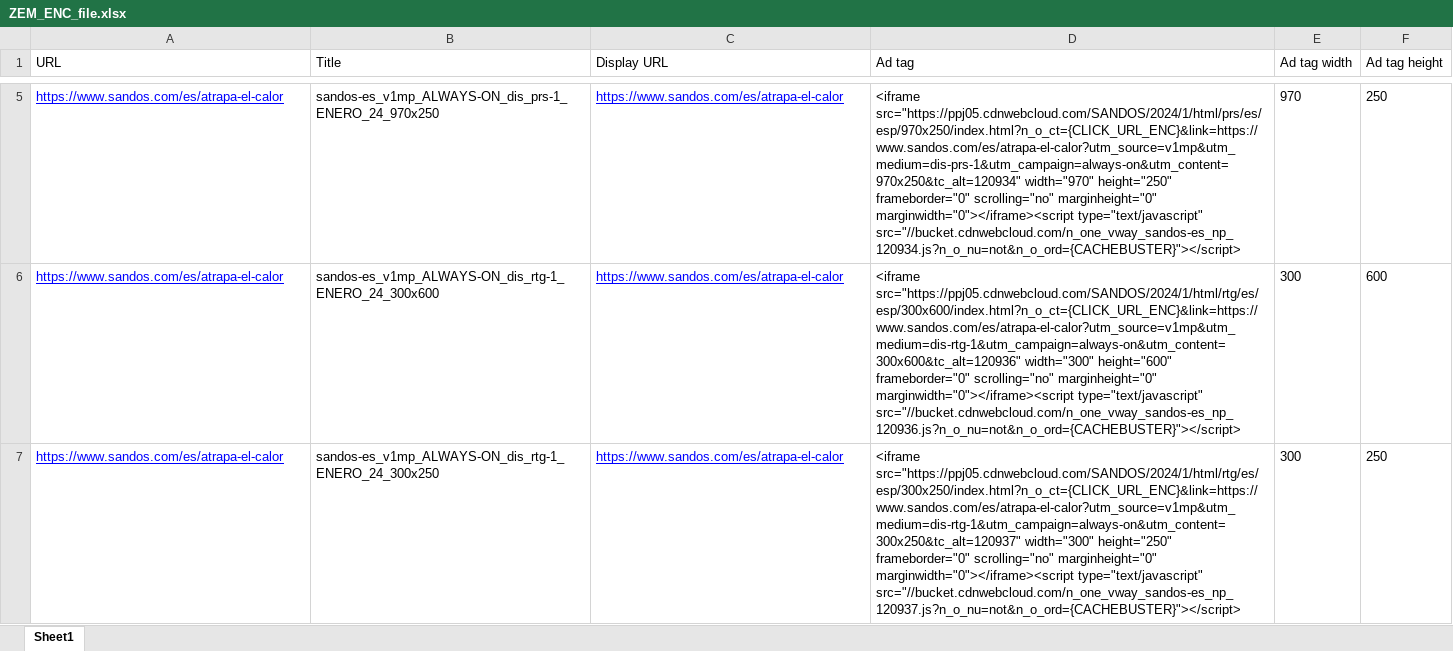
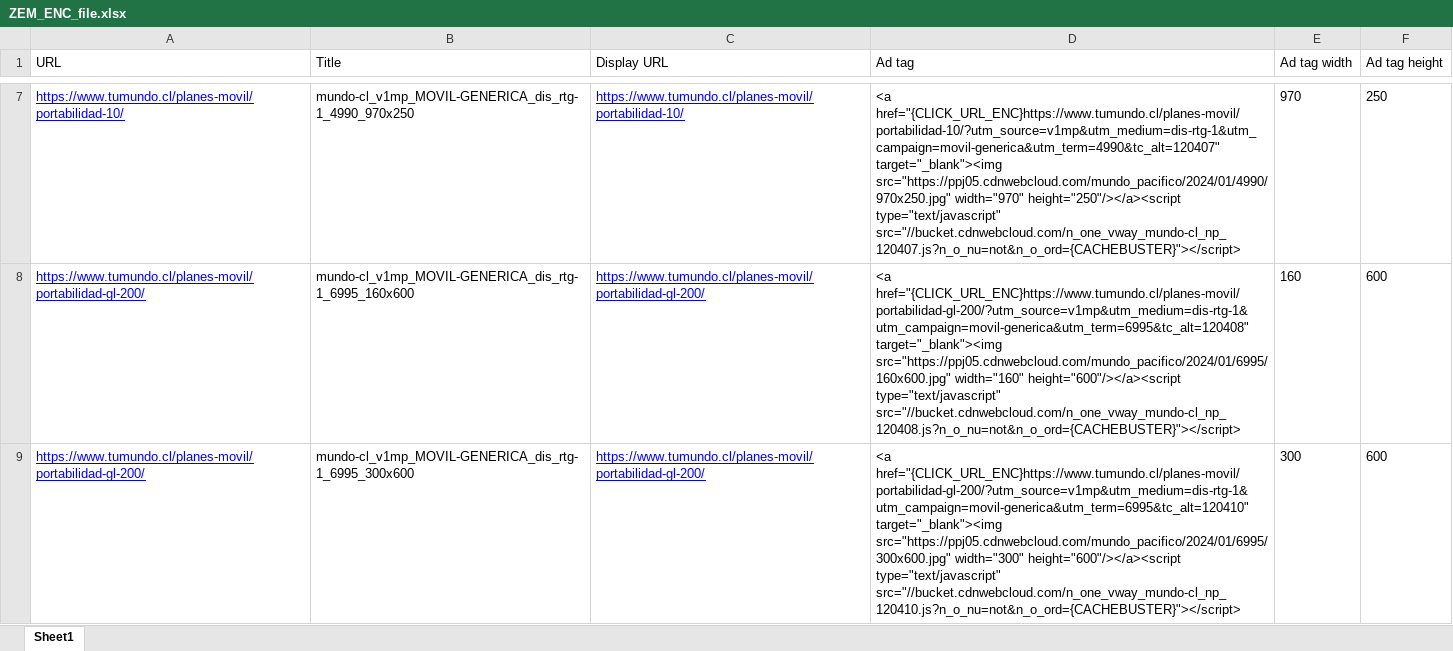
Before and after one commit to MarioNeural/BULKAPP, an Excel workbook: BULKAPP/app/ZEM_ENC_file.xlsx, sheet Sheet1, drawn as a sheet; only a part is shown, gaps mark what is left out; values as stored, in another font and other column widths than the file's, no borders; removed rows and columns are numbered as before the commit, all else as after; the diff covers the shown part only; the diff names each change by its address in the sheet, - before the commit and + after, or states it on an @@ line.

```diff
--- a/BULKAPP/app/ZEM_ENC_file.xlsx (sheet Sheet1)
+++ b/BULKAPP/app/ZEM_ENC_file.xlsx (sheet Sheet1)
-A7 (URL): https://www.sandos.com/es/atrapa-el-calor
+A7 (URL): https://www.tumundo.cl/planes-movil/portabilidad-10/
-B7 (Title): sandos-es_v1mp_ALWAYS-ON_dis_prs-1_ENERO_24_970x250
+B7 (Title): mundo-cl_v1mp_MOVIL-GENERICA_dis_rtg-1_4990_970x250
-C7 (Display URL): https://www.sandos.com/es/atrapa-el-calor
+C7 (Display URL): https://www.tumundo.cl/planes-movil/portabilidad-10/
-D7 (Ad tag): <iframe src="https://ppj05.cdnwebcloud.com/SANDOS/2024/1/html/prs/es/esp/970x250/index.html?n_o_ct={CLICK_URL_ENC}&link=https://www.sandos.com/es/atrapa-el-calor?utm_source=v1mp&utm_medium=dis-prs-1&utm_campaign=always-on&utm_content=970x250&tc_alt=120934" width="970" height="250" frameborder="0" scrolling="no" marginheight="0" marginwidth="0"></iframe><script type="text/javascript" src="//bucket.cdnwebcloud.com/n_one_vway_sandos-es_np_120934.js?n_o_nu=not&n_o_ord={CACHEBUSTER}"></script>
+D7 (Ad tag): <a href="{CLICK_URL_ENC}https://www.tumundo.cl/planes-movil/portabilidad-10/?utm_source=v1mp&utm_medium=dis-rtg-1&utm_campaign=movil-generica&utm_term=4990&tc_alt=120407" target="_blank"><img src="https://ppj05.cdnwebcloud.com/mundo_pacifico/2024/01/4990/970x250.jpg" width="970" height="250"/></a><script type="text/javascript" src="//bucket.cdnwebcloud.com/n_one_vway_mundo-cl_np_120407.js?n_o_nu=not&n_o_ord={CACHEBUSTER}"></script>
+row 8: https://www.tumundo.cl/planes-movil/portabilidad-gl-200/ | mundo-cl_v1mp_MOVIL-GENERICA_dis_rtg-1_6995_160x600 | https://www.tumundo.cl/planes-movil/portabilidad-gl-200/ | <a href="{CLICK_URL_ENC}https://www.tumundo.cl/planes-movil/portabilidad-gl-200/?utm_source=v1mp&utm_medium=dis-rtg-1&utm_campaign=movil-generica&utm_term=6995&tc_alt=120408" target="_blank"><img src="https://ppj05.cdnwebcloud.com/mundo_pacifico/2024/01/6995/160x600.jpg" width="160" height="600"/></a><script type="text/javascript" src="//bucket.cdnwebcloud.com/n_one_vway_mundo-cl_np_120408.js?n_o_nu=not&n_o_ord={CACHEBUSTER}"></script> | 160 | 600
-A9 (URL): https://www.sandos.com/es/atrapa-el-calor
+A9 (URL): https://www.tumundo.cl/planes-movil/portabilidad-gl-200/
-B9 (Title): sandos-es_v1mp_ALWAYS-ON_dis_rtg-1_ENERO_24_300x600
+B9 (Title): mundo-cl_v1mp_MOVIL-GENERICA_dis_rtg-1_6995_300x600
-C9 (Display URL): https://www.sandos.com/es/atrapa-el-calor
+C9 (Display URL): https://www.tumundo.cl/planes-movil/portabilidad-gl-200/
-D9 (Ad tag): <iframe src="https://ppj05.cdnwebcloud.com/SANDOS/2024/1/html/rtg/es/esp/300x600/index.html?n_o_ct={CLICK_URL_ENC}&link=https://www.sandos.com/es/atrapa-el-calor?utm_source=v1mp&utm_medium=dis-rtg-1&utm_campaign=always-on&utm_content=300x600&tc_alt=120936" width="300" height="600" frameborder="0" scrolling="no" marginheight="0" marginwidth="0"></iframe><script type="text/javascript" src="//bucket.cdnwebcloud.com/n_one_vway_sandos-es_np_120936.js?n_o_nu=not&n_o_ord={CACHEBUSTER}"></script>
+D9 (Ad tag): <a href="{CLICK_URL_ENC}https://www.tumundo.cl/planes-movil/portabilidad-gl-200/?utm_source=v1mp&utm_medium=dis-rtg-1&utm_campaign=movil-generica&utm_term=6995&tc_alt=120410" target="_blank"><img src="https://ppj05.cdnwebcloud.com/mundo_pacifico/2024/01/6995/300x600.jpg" width="300" height="600"/></a><script type="text/javascript" src="//bucket.cdnwebcloud.com/n_one_vway_mundo-cl_np_120410.js?n_o_nu=not&n_o_ord={CACHEBUSTER}"></script>
-row 7: https://www.sandos.com/es/atrapa-el-calor | sandos-es_v1mp_ALWAYS-ON_dis_rtg-1_ENERO_24_300x250 | https://www.sandos.com/es/atrapa-el-calor | <iframe src="https://ppj05.cdnwebcloud.com/SANDOS/2024/1/html/rtg/es/esp/300x250/index.html?n_o_ct={CLICK_URL_ENC}&link=https://www.sandos.com/es/atrapa-el-calor?utm_source=v1mp&utm_medium=dis-rtg-1&utm_campaign=always-on&utm_content=300x250&tc_alt=120937" width="300" height="250" frameborder="0" scrolling="no" marginheight="0" marginwidth="0"></iframe><script type="text/javascript" src="//bucket.cdnwebcloud.com/n_one_vway_sandos-es_np_120937.js?n_o_nu=not&n_o_ord={CACHEBUSTER}"></script> | 300 | 250
```
Also changed, not shown: 6 added rows, 3 removed rows and 8 edited cells elsewhere in this sheet, BULKAPP/app/QCT_ESC_file.xlsx, BULKAPP/app/STACK_ENC_file.xlsx, 19 other files.
